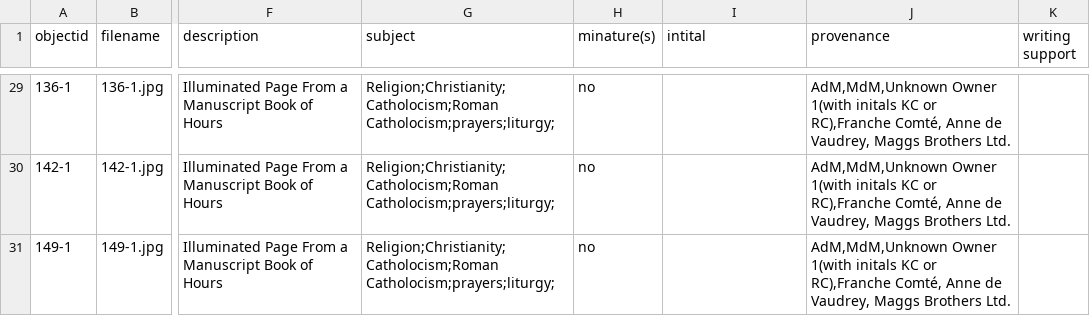
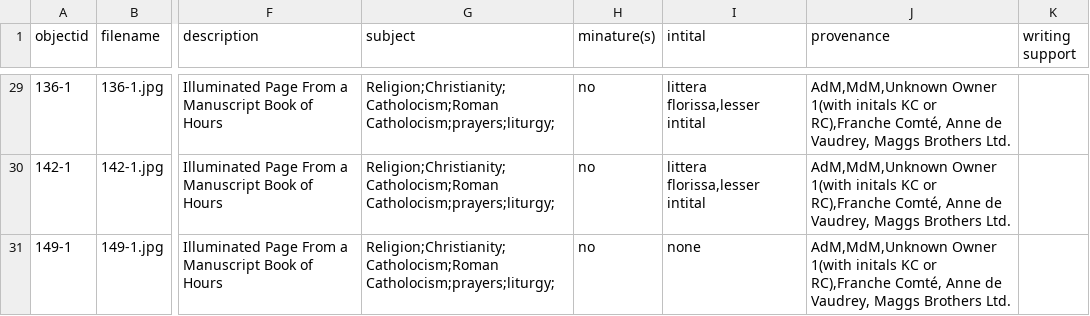
Before and after one commit to alamorri/Status-and-the-Sacred, a CSV file: _data/collection-metadata.csv, drawn as a sheet; only a part is shown, gaps mark what is left out; the diff covers the shown part only; the diff names each change by its address in the sheet, - before the commit and + after, or states it on an @@ line.

```diff
--- a/_data/collection-metadata.csv
+++ b/_data/collection-metadata.csv
-I29:I30 (intital): (empty)
+I29:I30 (intital): littera florissa,lesser intital
-I31 (intital): (empty)
+I31 (intital): none
```
Also changed, not shown: 27 edited cells elsewhere in this file.
